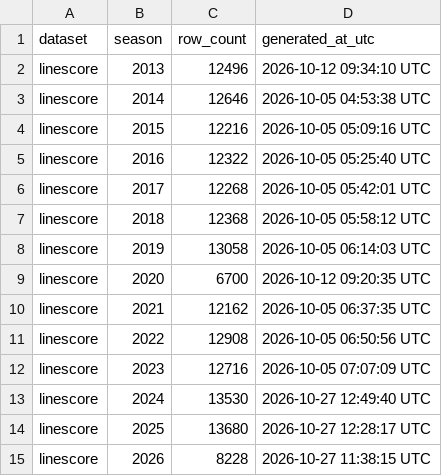
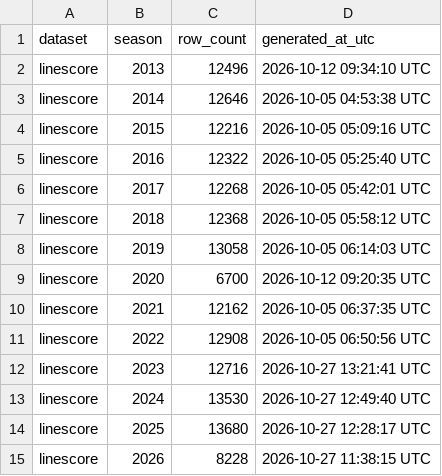
Before and after one commit to sportsdataverse/ncaa-mfb-football-data, a CSV file: mfb/linescore/manifest.csv, drawn as a sheet.

```diff
--- a/mfb/linescore/manifest.csv
+++ b/mfb/linescore/manifest.csv
@@ -11,3 +11,3 @@ linescore,2021,12162,2026-10-05 06:37:35 UTC
 linescore,2022,12908,2026-10-05 06:50:56 UTC
-linescore,2023,12716,2026-10-05 07:07:09 UTC
+linescore,2023,12716,2026-10-27 13:21:41 UTC
 linescore,2024,13530,2026-10-27 12:49:40 UTC
```
Also changed, not shown: mfb/drives/manifest.csv, mfb/officials/manifest.csv, 21 other files.
